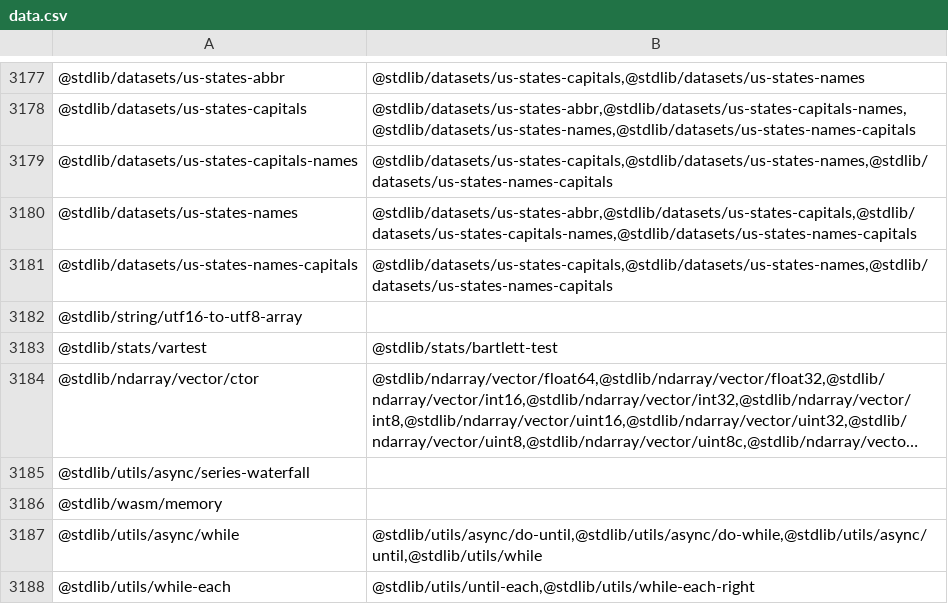
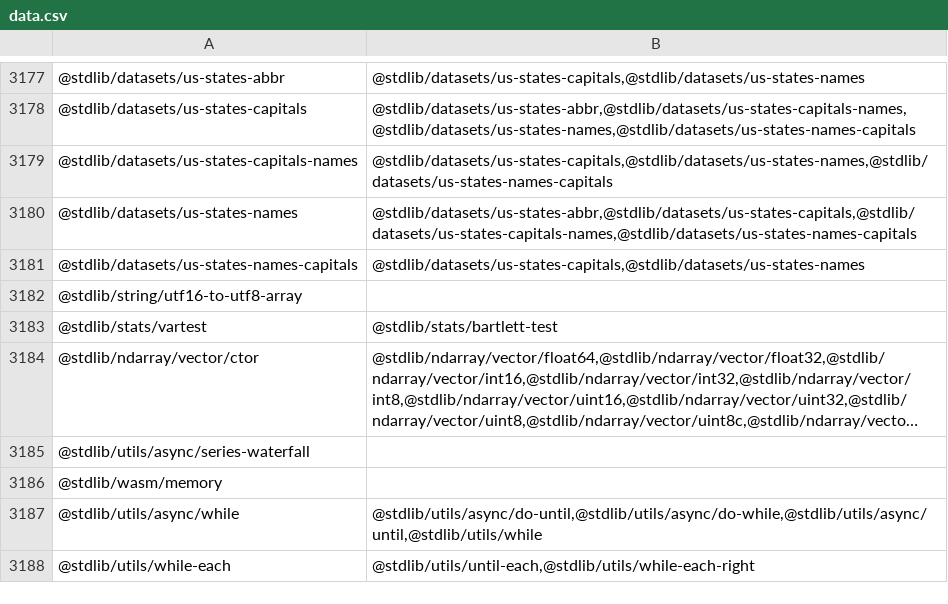
Before and after one commit to stdlib-js/namespace-pkg2related, a CSV file: data/data.csv, drawn as a sheet; only a part is shown, gaps mark what is left out; long unchanged cells end in ….

```diff
--- a/data/data.csv
+++ b/data/data.csv
@@ -3180,3 +3180,3 @@
 "@stdlib/datasets/us-states-names","@stdlib/datasets/us-states-abbr,@stdlib/datasets/us-states-capitals,@stdlib/datasets/us-states-capitals-names,@stdlib/datasets/us-states-names-capitals"
-"@stdlib/datasets/us-states-names-capitals","@stdlib/datasets/us-states-capitals,@stdlib/datasets/us-states-names,@stdlib/datasets/us-states-names-capitals"
+"@stdlib/datasets/us-states-names-capitals","@stdlib/datasets/us-states-capitals,@stdlib/datasets/us-states-names"
 "@stdlib/string/utf16-to-utf8-array",""
```
Also changed, not shown: 4 other files.
